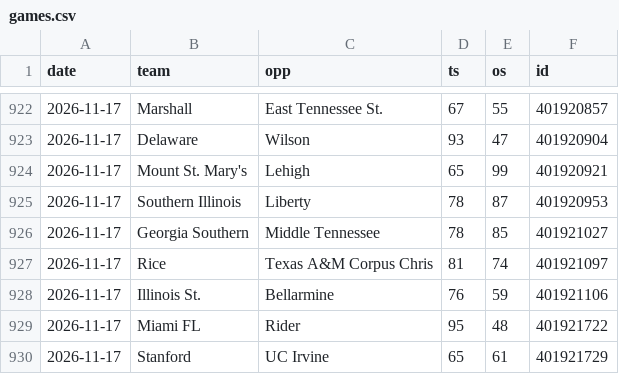
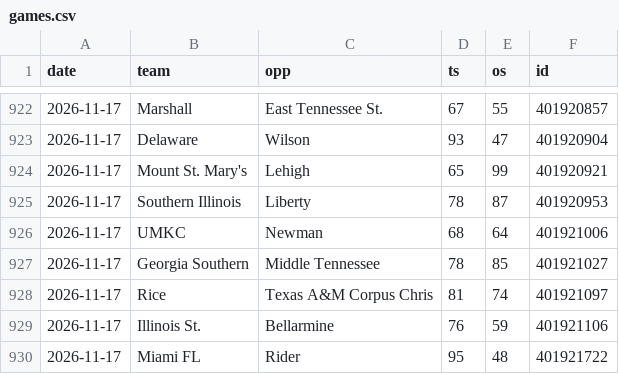
Before and after one commit to MM2BKB/cbb-blind-resume, a CSV file: data/games.csv, drawn as a sheet; only a part is shown, gaps mark what is left out; the shorter side is filled out with more unchanged rows.

```diff
--- a/data/games.csv
+++ b/data/games.csv
@@ -925,2 +925,3 @@ date,team,opp,ts,os,id
 2026-11-17,Southern Illinois,Liberty,78,87,401920953
+2026-11-17,UMKC,Newman,68,64,401921006
 2026-11-17,Georgia Southern,Middle Tennessee,78,85,401921027
```
Also changed, not shown: 2 other files.
